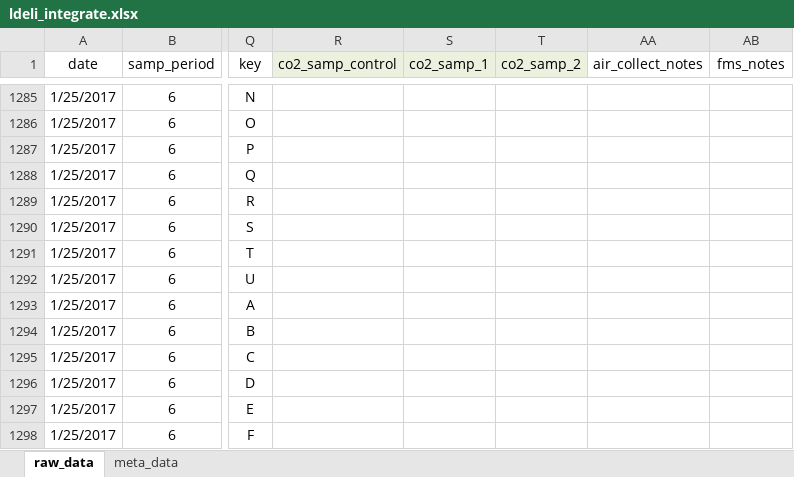
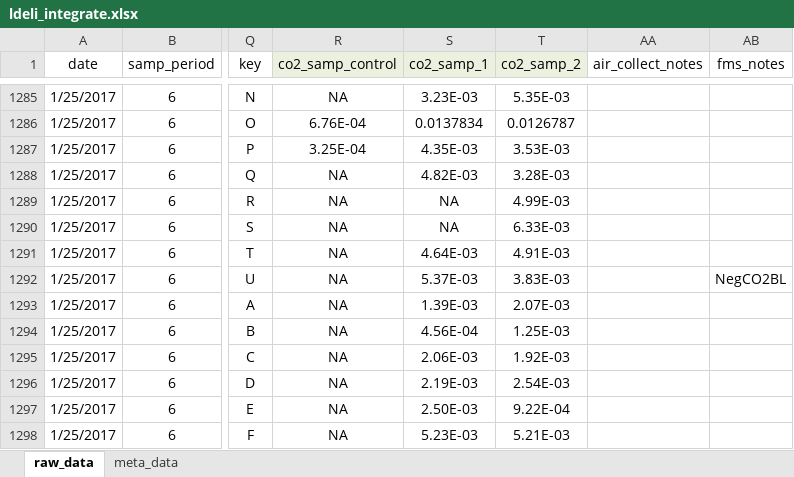
Before and after one commit to daniel1noble/smrrxn, an Excel workbook: data/ldeli_integrate.xlsx, sheet raw_data, drawn as a sheet; only a part is shown, gaps mark what is left out; values as stored, in another font and other column widths than the file's, no borders; the diff covers the shown part only; the diff names each change by its address in the sheet, - before the commit and + after, or states it on an @@ line.

```diff
--- a/data/ldeli_integrate.xlsx (sheet raw_data)
+++ b/data/ldeli_integrate.xlsx (sheet raw_data)
-R1285 (co2_samp_control): (empty)
+R1285 (co2_samp_control): NA
-S1285 (co2_samp_1): (empty)
+S1285 (co2_samp_1): 3.23E-03
-T1285 (co2_samp_2): (empty)
+T1285 (co2_samp_2): 5.35E-03
-R1286 (co2_samp_control): (empty)
+R1286 (co2_samp_control): 6.76E-04
-S1286 (co2_samp_1): (empty)
+S1286 (co2_samp_1): 0.0137834
-T1286 (co2_samp_2): (empty)
+T1286 (co2_samp_2): 0.0126787
-R1287 (co2_samp_control): (empty)
+R1287 (co2_samp_control): 3.25E-04
-S1287 (co2_samp_1): (empty)
+S1287 (co2_samp_1): 4.35E-03
-T1287 (co2_samp_2): (empty)
+T1287 (co2_samp_2): 3.53E-03
-R1288:R1298 (co2_samp_control): (empty)
+R1288:R1298 (co2_samp_control): NA
-S1288 (co2_samp_1): (empty)
+S1288 (co2_samp_1): 4.82E-03
-T1288 (co2_samp_2): (empty)
+T1288 (co2_samp_2): 3.28E-03
-S1289:S1290 (co2_samp_1): (empty)
+S1289:S1290 (co2_samp_1): NA
-T1289 (co2_samp_2): (empty)
+T1289 (co2_samp_2): 4.99E-03
-T1290 (co2_samp_2): (empty)
+T1290 (co2_samp_2): 6.33E-03
-S1291 (co2_samp_1): (empty)
+S1291 (co2_samp_1): 4.64E-03
-T1291 (co2_samp_2): (empty)
+T1291 (co2_samp_2): 4.91E-03
-S1292 (co2_samp_1): (empty)
+S1292 (co2_samp_1): 5.37E-03
-T1292 (co2_samp_2): (empty)
+T1292 (co2_samp_2): 3.83E-03
-AB1292 (fms_notes): (empty)
+AB1292 (fms_notes): NegCO2BL
-S1293 (co2_samp_1): (empty)
+S1293 (co2_samp_1): 1.39E-03
-T1293 (co2_samp_2): (empty)
+T1293 (co2_samp_2): 2.07E-03
-S1294 (co2_samp_1): (empty)
+S1294 (co2_samp_1): 4.56E-04
-T1294 (co2_samp_2): (empty)
+T1294 (co2_samp_2): 1.25E-03
-S1295 (co2_samp_1): (empty)
+S1295 (co2_samp_1): 2.06E-03
-T1295 (co2_samp_2): (empty)
+T1295 (co2_samp_2): 1.92E-03
-S1296 (co2_samp_1): (empty)
+S1296 (co2_samp_1): 2.19E-03
-T1296 (co2_samp_2): (empty)
+T1296 (co2_samp_2): 2.54E-03
-S1297 (co2_samp_1): (empty)
+S1297 (co2_samp_1): 2.50E-03
-T1297 (co2_samp_2): (empty)
+T1297 (co2_samp_2): 9.22E-04
-S1298 (co2_samp_1): (empty)
+S1298 (co2_samp_1): 5.23E-03
-T1298 (co2_samp_2): (empty)
+T1298 (co2_samp_2): 5.21E-03
```
Also changed, not shown: 92 edited cells elsewhere in this sheet.
